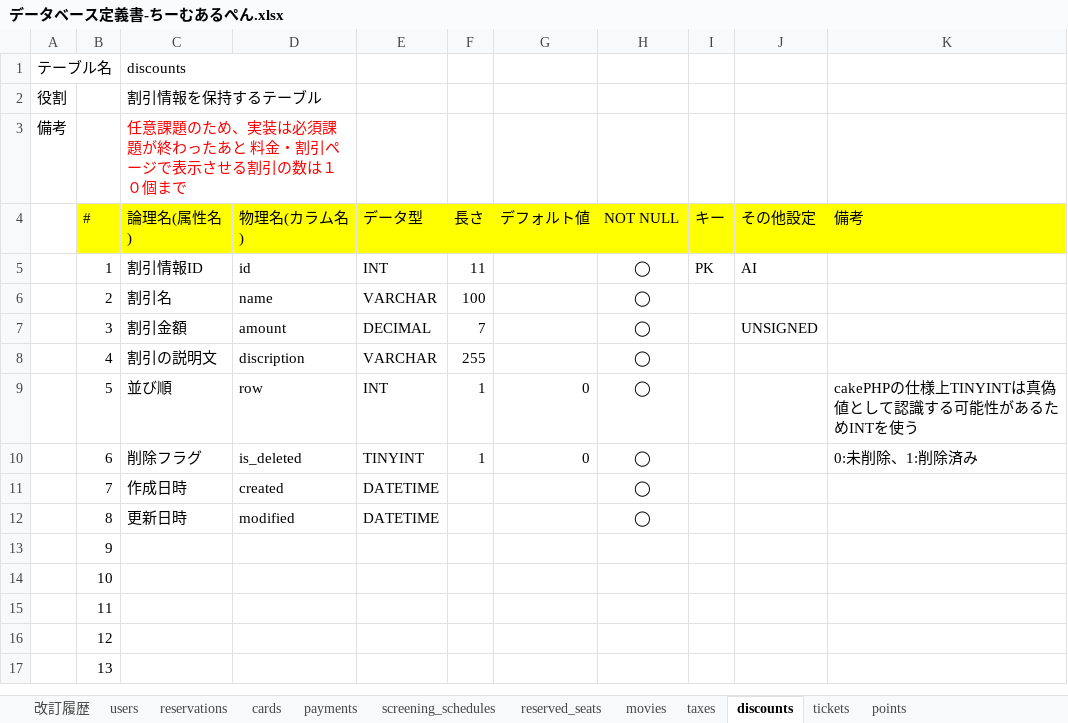
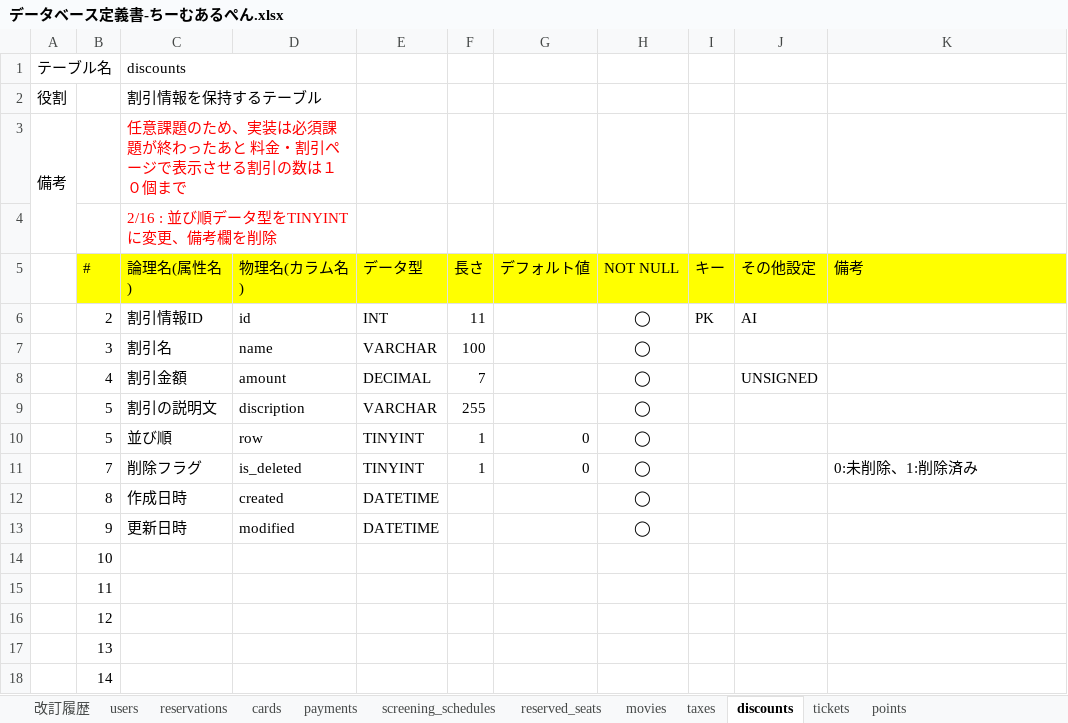
Before and after one commit to labotinc/codegym-team6, an Excel workbook: document/データベース定義書-ちーむあるぺん.xlsx, sheet discounts, drawn as a sheet; values as stored, in another font and other column widths than the file's, no borders; charts and pictures not drawn; removed rows and columns are numbered as before the commit, all else as after; the diff names each change by its address in the sheet, - before the commit and + after, or states it on an @@ line.

Commit message:
データベース定義書を変更
チケット、割引テーブルで並び順のカラムのデータ型をINTからTINYINTに変更

```diff
--- a/document/データベース定義書-ちーむあるぺん.xlsx (sheet discounts)
+++ b/document/データベース定義書-ちーむあるぺん.xlsx (sheet discounts)
+A3:A4 merged
+row 4:  |  | 2/16 : 並び順データ型をTINYINTに変更、備考欄を削除
-B6 (#): 1
+B6 (#): 2
-B7 (#): 2
+B7 (#): 3
-B8 (#): 3
+B8 (#): 4
-B9 (#): 4
+B9 (#): 5
-E10 (データ型): INT
+E10 (データ型): TINYINT
-K10 (備考): cakePHPの仕様上TINYINTは真偽値として認識する可能性があるためINTを使う
+K10 (備考): (empty)
-B11 (#): 6
+B11 (#): 7
-B12 (#): 7
+B12 (#): 8
-B13 (#): 8
+B13 (#): 9
-row 13:  | 9
+row 18:  | 14
```
Also changed, not shown: sheet tickets.
